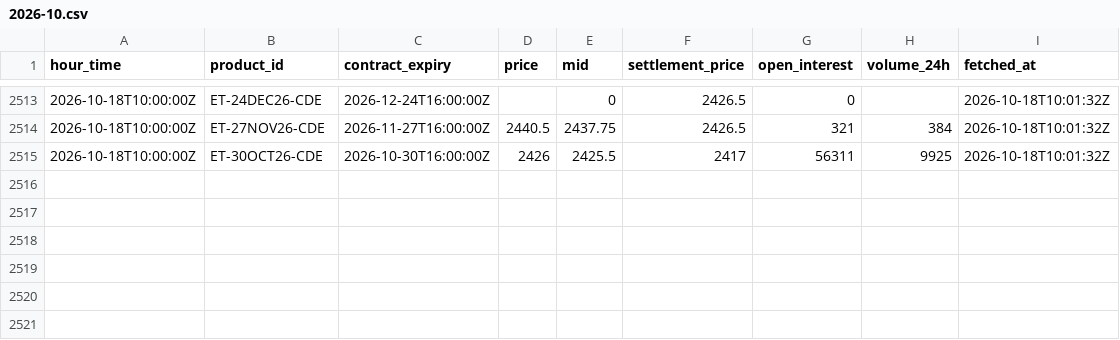
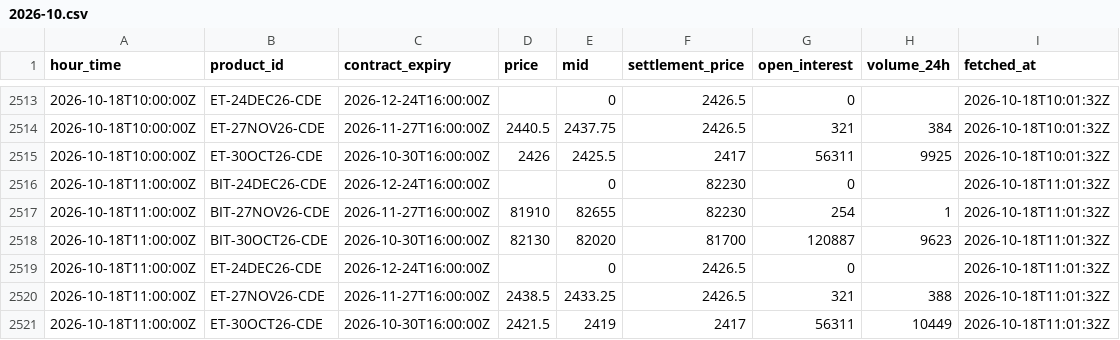
Before and after one commit to luke-cramer/ai-trading, a CSV file: data/carry/dated/2026-10.csv, drawn as a sheet; only a part is shown, gaps mark what is left out; the diff names each change by its address in the sheet, - before the commit and + after, or states it on an @@ line.

Commit message:
data(carry): ingest 2026-10-18T11:01Z

```diff
--- a/data/carry/dated/2026-10.csv
+++ b/data/carry/dated/2026-10.csv
+row 2516: 2026-10-18T11:00:00Z | BIT-24DEC26-CDE | 2026-12-24T16:00:00Z |  | 0 | 82230 | 0 |  | 2026-10-18T11:01:32Z
+row 2517: 2026-10-18T11:00:00Z | BIT-27NOV26-CDE | 2026-11-27T16:00:00Z | 81910 | 82655 | 82230 | 254 | 1 | 2026-10-18T11:01:32Z
+row 2518: 2026-10-18T11:00:00Z | BIT-30OCT26-CDE | 2026-10-30T16:00:00Z | 82130 | 82020 | 81700 | 120887 | 9623 | 2026-10-18T11:01:32Z
+row 2519: 2026-10-18T11:00:00Z | ET-24DEC26-CDE | 2026-12-24T16:00:00Z |  | 0 | 2426.5 | 0 |  | 2026-10-18T11:01:32Z
+row 2520: 2026-10-18T11:00:00Z | ET-27NOV26-CDE | 2026-11-27T16:00:00Z | 2438.5 | 2433.25 | 2426.5 | 321 | 388 | 2026-10-18T11:01:32Z
+row 2521: 2026-10-18T11:00:00Z | ET-30OCT26-CDE | 2026-10-30T16:00:00Z | 2421.5 | 2419 | 2417 | 56311 | 10449 | 2026-10-18T11:01:32Z
```
Also changed, not shown: data/carry/spot/2026-10.csv, 6 other files.
